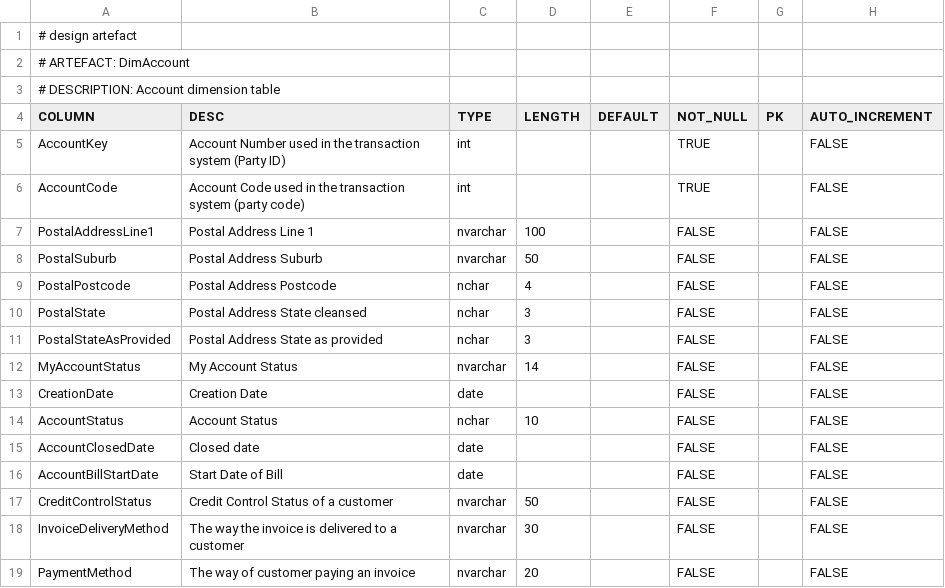
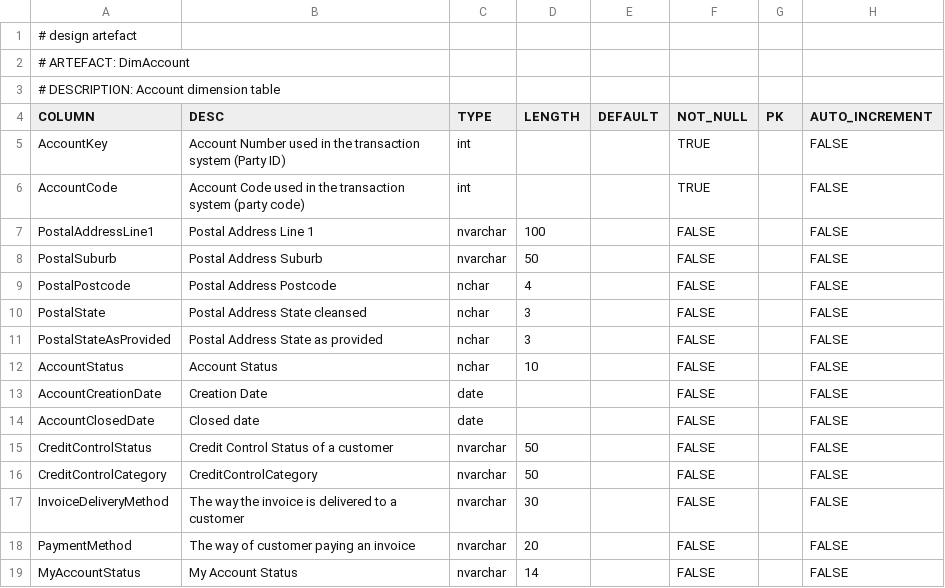
Before and after one commit to melvinwi/EDWCI, a TSV file: datastore/DimAccount.tsv, drawn as a sheet.

Commit message:
DimAccount end date update (Melvin)

```diff
--- a/datastore/DimAccount.tsv
+++ b/datastore/DimAccount.tsv
@@ -11,9 +11,9 @@ PostalState	Postal Address State cleansed	nchar	3		FALSE		FALSE
 PostalStateAsProvided	Postal Address State as provided	nchar	3		FALSE		FALSE
-MyAccountStatus	My Account Status	nvarchar	14		FALSE		FALSE
-CreationDate	Creation Date	date			FALSE		FALSE
 AccountStatus	Account Status	nchar	10		FALSE		FALSE
+AccountCreationDate	Creation Date	date			FALSE		FALSE
 AccountClosedDate	Closed date	date			FALSE		FALSE
-AccountBillStartDate	Start Date of Bill	date			FALSE		FALSE
 CreditControlStatus	Credit Control Status of a customer	nvarchar	50		FALSE		FALSE
+CreditControlCategory	CreditControlCategory	nvarchar	50		FALSE		FALSE
 InvoiceDeliveryMethod	The way the invoice is delivered to a customer	nvarchar	30		FALSE		FALSE
 PaymentMethod	The way of customer paying an invoice	nvarchar	20		FALSE		FALSE
+MyAccountStatus	My Account Status	nvarchar	14		FALSE		FALSE
```
Also changed, not shown: transformations/TRANSFORM_DimAccount.tsv, 13 other files.
